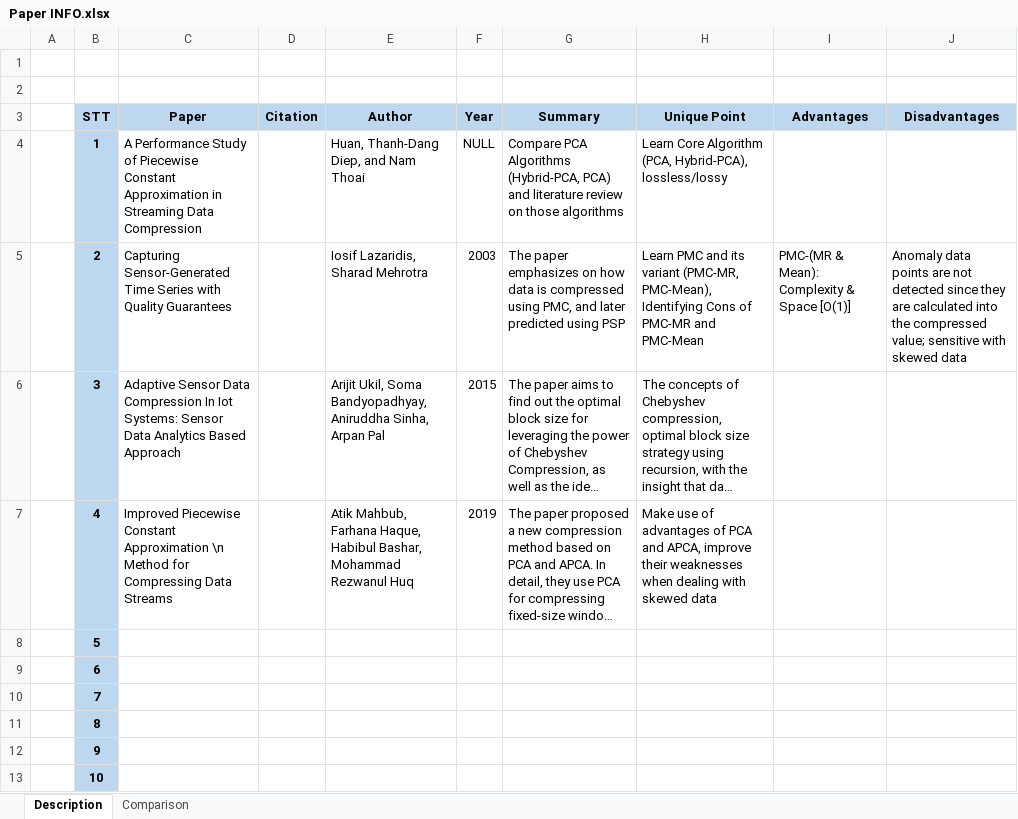
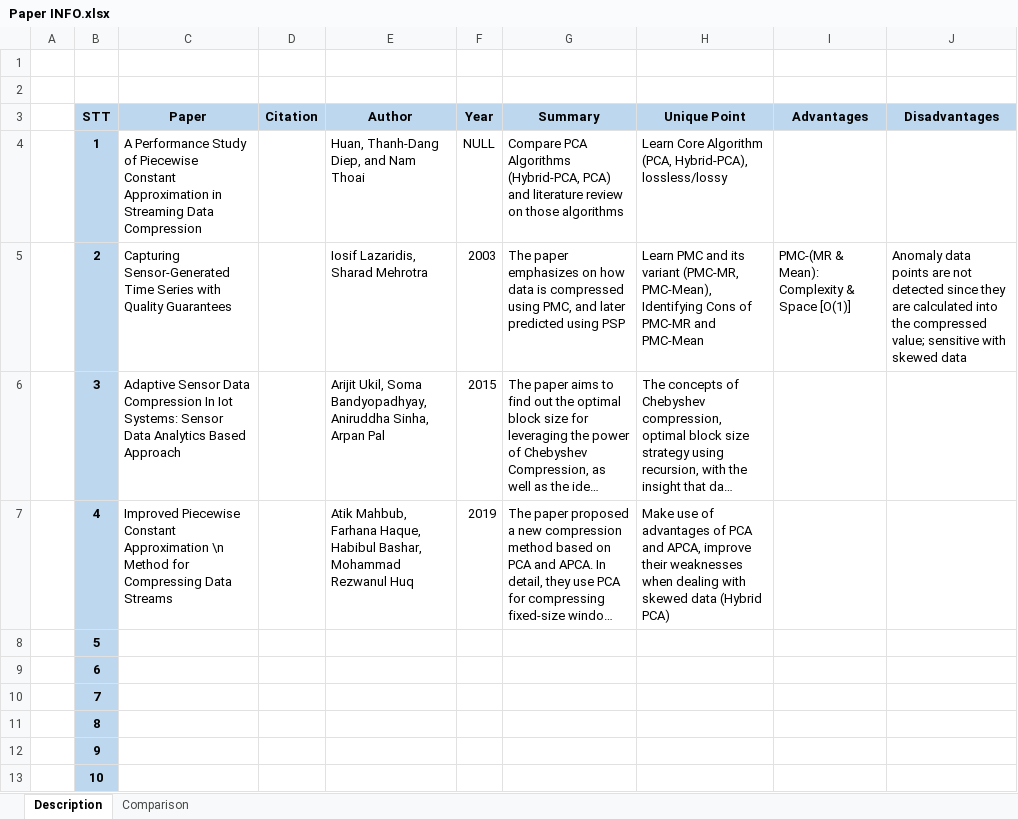
Before and after one commit to AlanPhan04/Multidisciplinary-Project, an Excel workbook: Paper INFO.xlsx, sheet Description, drawn as a sheet; only a part is shown; long unchanged cells end in …; values as stored, in another font and other column widths than the file's, no borders; the diff names each change by its address in the sheet, - before the commit and + after, or states it on an @@ line.

```diff
--- a/Paper INFO.xlsx (sheet Description)
+++ b/Paper INFO.xlsx (sheet Description)
-H7 (Unique Point): …skewed data
+H7 (Unique Point): …skewed data (Hybrid PCA)
```
Also changed, not shown: sheet Comparison, 1 other file.
